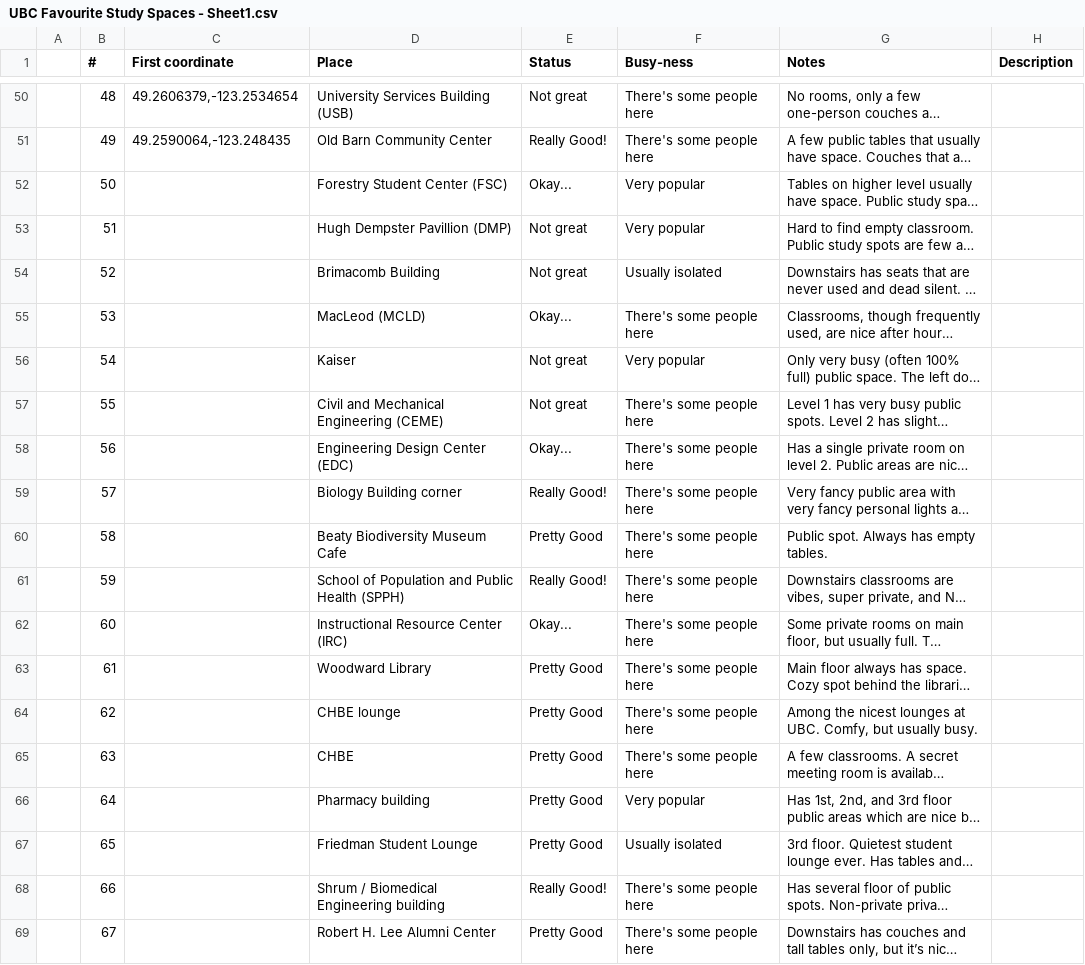
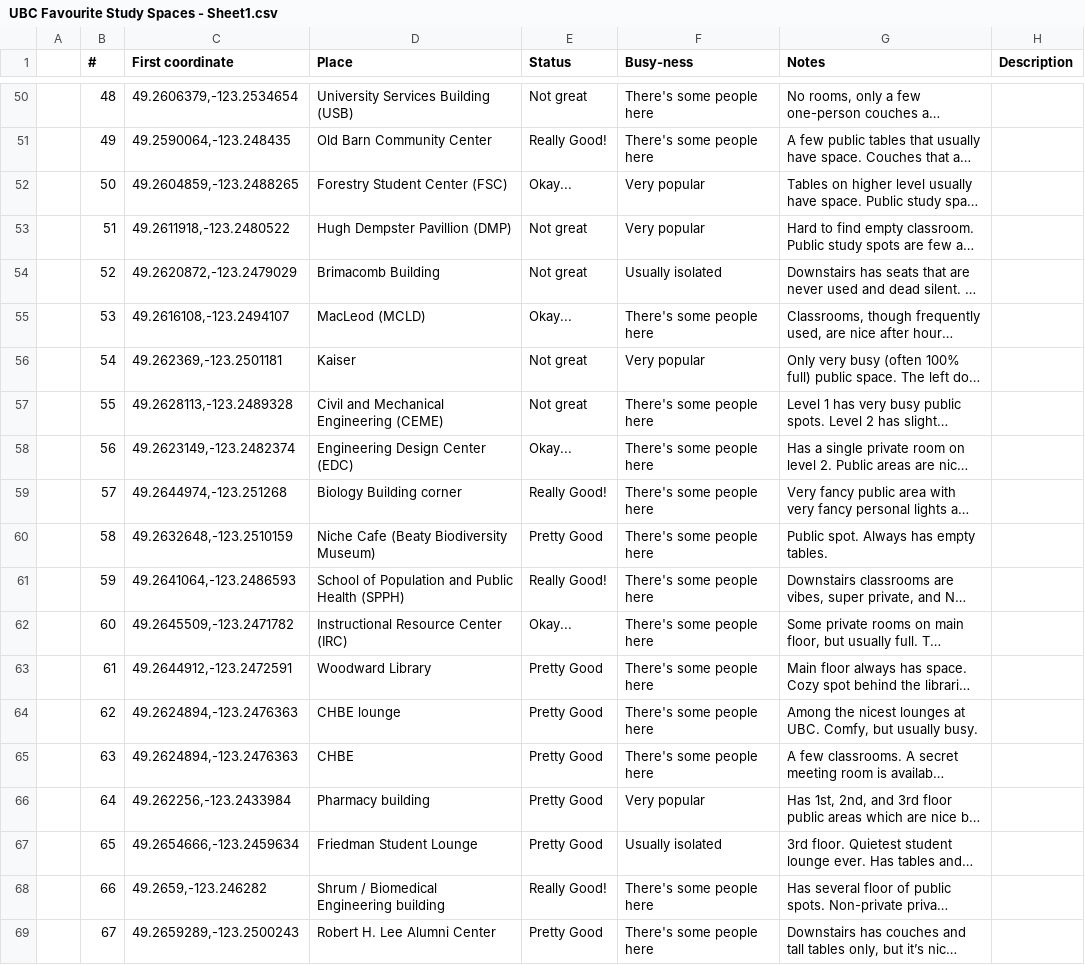
Before and after one commit to YaBoiRexy/UBC-Study-Spots, a CSV file: UBC Favourite Study Spaces - Sheet1.csv, drawn as a sheet; only a part is shown, gaps mark what is left out; long unchanged cells end in …; the diff names each change by its address in the sheet, - before the commit and + after, or states it on an @@ line.

```diff
--- a/UBC Favourite Study Spaces - Sheet1.csv
+++ b/UBC Favourite Study Spaces - Sheet1.csv
-C52 (First coordinate): (empty)
+C52 (First coordinate): 49.2604859,-123.2488265
-C53 (First coordinate): (empty)
+C53 (First coordinate): 49.2611918,-123.2480522
-C54 (First coordinate): (empty)
+C54 (First coordinate): 49.2620872,-123.2479029
-C55 (First coordinate): (empty)
+C55 (First coordinate): 49.2616108,-123.2494107
-C56 (First coordinate): (empty)
+C56 (First coordinate): 49.262369,-123.2501181
-C57 (First coordinate): (empty)
+C57 (First coordinate): 49.2628113,-123.2489328
-C58 (First coordinate): (empty)
+C58 (First coordinate): 49.2623149,-123.2482374
-C59 (First coordinate): (empty)
+C59 (First coordinate): 49.2644974,-123.251268
-C60 (First coordinate): (empty)
+C60 (First coordinate): 49.2632648,-123.2510159
-D60 (Place): Beaty Biodiversity Museum Cafe
+D60 (Place): Niche Cafe (Beaty Biodiversity Museum)
-C61 (First coordinate): (empty)
+C61 (First coordinate): 49.2641064,-123.2486593
-C62 (First coordinate): (empty)
+C62 (First coordinate): 49.2645509,-123.2471782
-C63 (First coordinate): (empty)
+C63 (First coordinate): 49.2644912,-123.2472591
-C64:C65 (First coordinate): (empty)
+C64:C65 (First coordinate): 49.2624894,-123.2476363
-C66 (First coordinate): (empty)
+C66 (First coordinate): 49.262256,-123.2433984
-C67 (First coordinate): (empty)
+C67 (First coordinate): 49.2654666,-123.2459634
-C68 (First coordinate): (empty)
+C68 (First coordinate): 49.2659,-123.246282
-C69 (First coordinate): (empty)
+C69 (First coordinate): 49.2659289,-123.2500243
```
Also changed, not shown: 3 other files.
